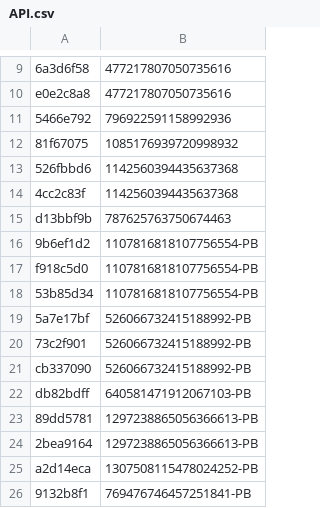
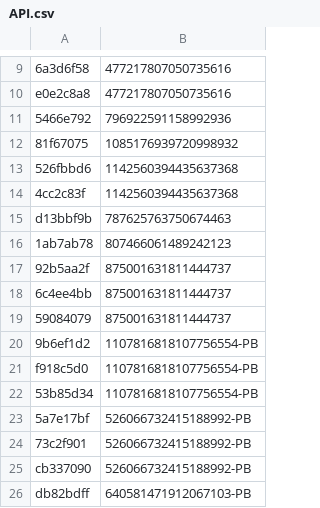
Before and after one commit to vertex-peak/API, a CSV file: API.csv, drawn as a sheet; only a part is shown, gaps mark what is left out; the shorter side is filled out with more unchanged rows; the diff names each change by its address in the sheet, - before the commit and + after, or states it on an @@ line.

Commit message:
Update API.csv

```diff
--- a/API.csv
+++ b/API.csv
+row 16: 1ab7ab78 | 807466061489242123
+row 17: 92b5aa2f | 875001631811444737
+row 18: 6c4ee4bb | 875001631811444737
+row 19: 59084079 | 875001631811444737
```
